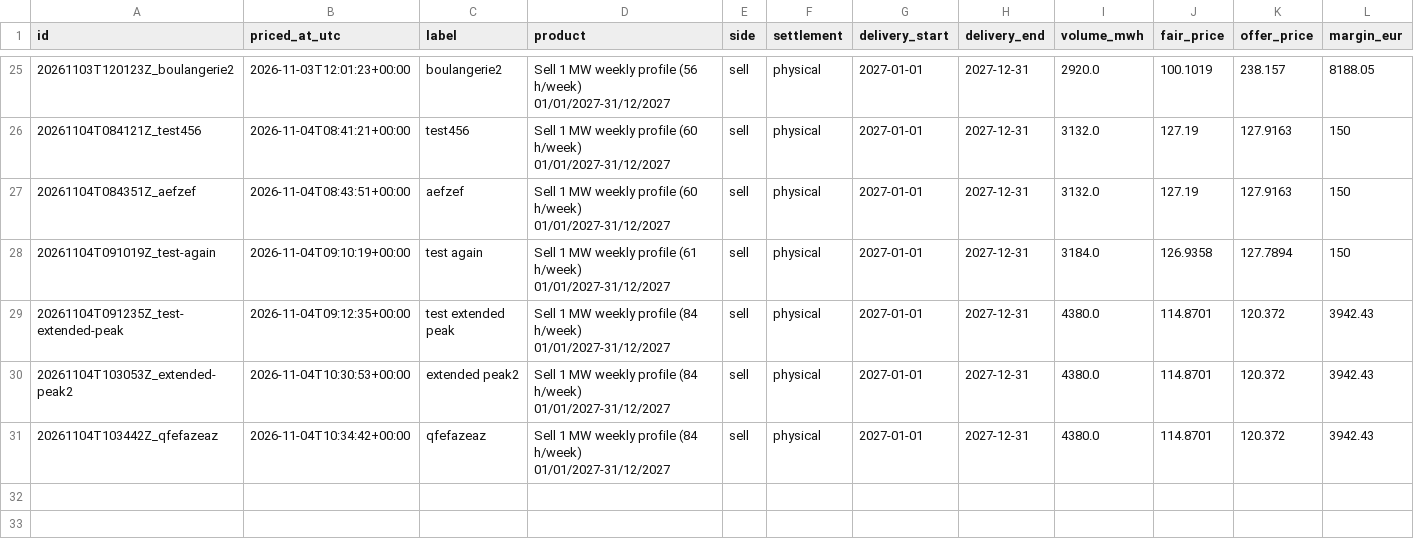
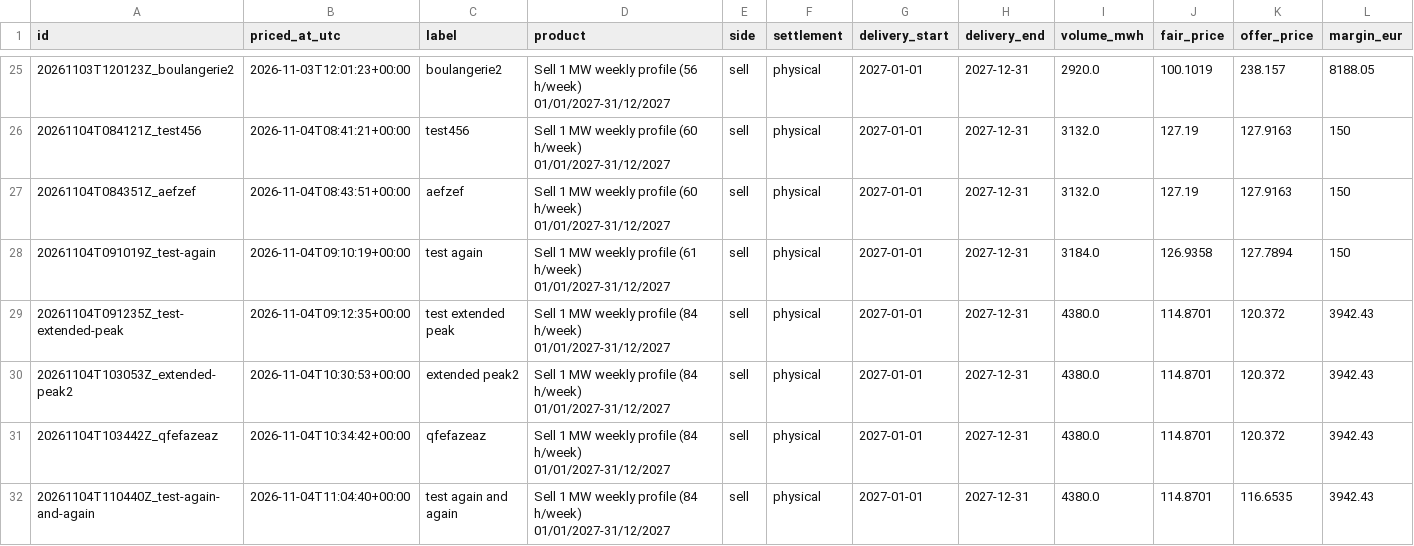
Before and after one commit to menckley/pricer, a CSV file: pricings/journal.csv, drawn as a sheet; only a part is shown, gaps mark what is left out; rows hold the shown columns only; the diff names each change by its address in the sheet, - before the commit and + after, or states it on an @@ line.

Commit message:
Pricing 20261104T110440Z_test-again-and-again : Sell 1 MW weekly profile (84 h/week) 01/01/2027-31/12/2027 — 116.65 €/MWh

```diff
--- a/pricings/journal.csv
+++ b/pricings/journal.csv
+row 32: 20261104T110440Z_test-again-and-again | 2026-11-04T11:04:40+00:00 | test again and again | Sell 1 MW weekly profile (84 h/week) 01/01/2027-31/12/2027 | sell | physical | 2027-01-01 | 2027-12-31 | 4380.0 | 114.8701 | 116.6535 | 3942.43
```
Also changed, not shown: 1 other file.
